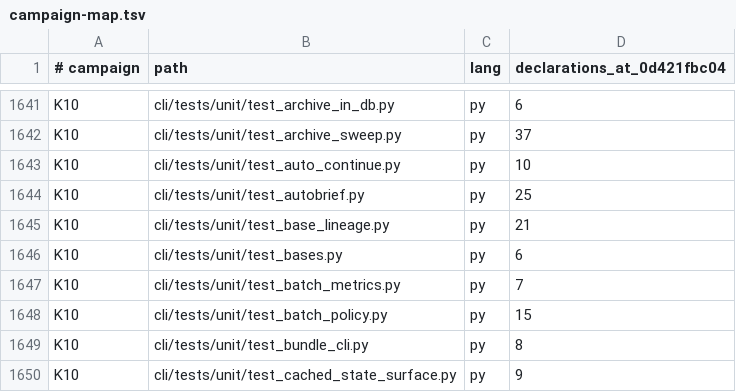
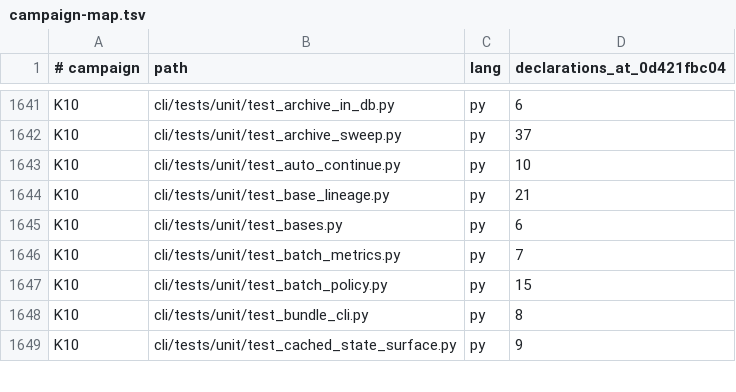
Before and after one commit to bllshttng/fno, a TSV file: docs/test-audit/campaign-map.tsv, drawn as a sheet; only a part is shown, gaps mark what is left out; the diff names each change by its address in the sheet, - before the commit and + after, or states it on an @@ line.

Commit message:
docs(provenance): re-point dead autobrief anchors, drop stale audit rows
The reading-list anchor follows the moved window rule to its Rust owner in
backlog/autobrief.rs. The inventory row now names only the callers the code
shows (the advance lanes and spawn seam call the resolver; the think, lead
and orient surfaces use briefs_dir). The audit campaign rows for the deleted
test_autobrief.py leave the map.

```diff
--- a/docs/test-audit/campaign-map.tsv
+++ b/docs/test-audit/campaign-map.tsv
-row 1644: K10 | cli/tests/unit/test_autobrief.py | py | 25
```
Also changed, not shown: 3 other files.
